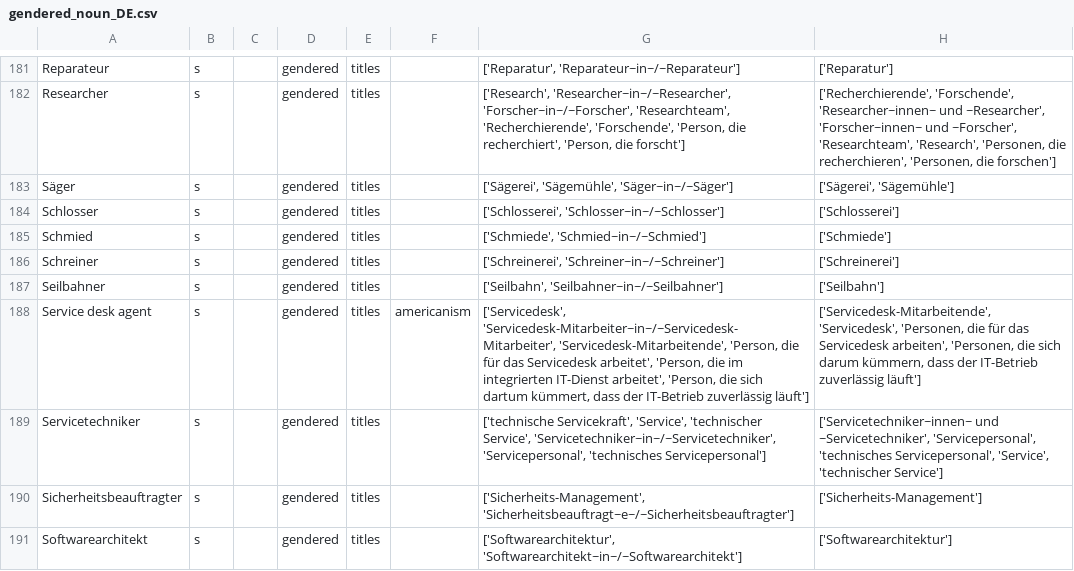
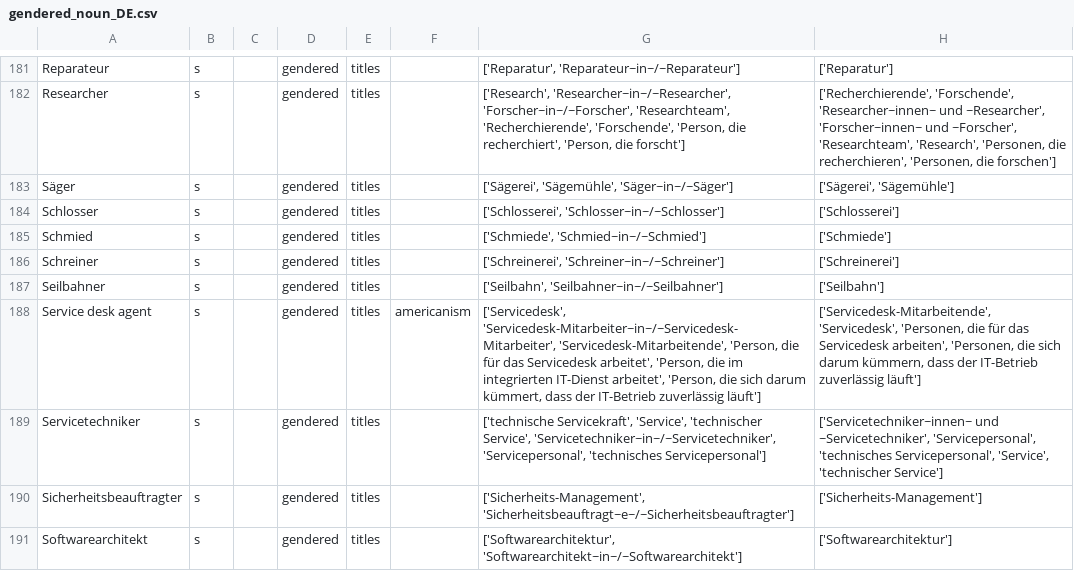
Before and after one commit to witty-works/nlp_api, a CSV file: training_data/gendered_noun_DE.csv, drawn as a sheet; only a part is shown, gaps mark what is left out; the diff covers the shown part only.

Commit message:
typo fixes

```diff
--- a/training_data/gendered_noun_DE.csv
+++ b/training_data/gendered_noun_DE.csv
@@ -187,3 +187,3 @@ Schreiner,s,,gendered,titles,,"['Schreinerei', 'Schreiner~in~/~Schreiner']",['Sc
 Seilbahner,s,,gendered,titles,,"['Seilbahn', 'Seilbahner~in~/~Seilbahner']",['Seilbahn']
-Service desk agent,s,,gendered,titles,americanism,"['Servicedesk', 'Servicedesk-Mitarbeiter~in~/~Servicedesk-Mitarbeiter', 'Servicedesk-Mitarbeitende', 'Person, die für das Servicedesk arbeitet', 'Person, die im integrierten IT-Dienst arbeitet', 'Person, die sich dartum kümmert, dass der IT-Betrieb zuverlässig läuft']","['Servicedesk-Mitarbeitende', 'Servicedesk', 'Personen, die für das Servicedesk arbeiten', 'Personen, die sich darum kümmern, dass der IT-Betrieb zuverlässig läuft']"
+Service desk agent,s,,gendered,titles,americanism,"['Servicedesk', 'Servicedesk-Mitarbeiter~in~/~Servicedesk-Mitarbeiter', 'Servicedesk-Mitarbeitende', 'Person, die für das Servicedesk arbeitet', 'Person, die im integrierten IT-Dienst arbeitet', 'Person, die sich darum kümmert, dass der IT-Betrieb zuverlässig läuft']","['Servicedesk-Mitarbeitende', 'Servicedesk', 'Personen, die für das Servicedesk arbeiten', 'Personen, die sich darum kümmern, dass der IT-Betrieb zuverlässig läuft']"
 Servicetechniker,s,,gendered,titles,,"['technische Servicekraft', 'Service', 'technischer Service', 'Servicetechniker~in~/~Servicetechniker', 'Servicepersonal', 'technisches Servicepersonal']","['Servicetechniker~innen~ und ~Servicetechniker', 'Servicepersonal', 'technisches Servicepersonal', 'Service', 'technischer Service']"
```
Also changed, not shown: 9 edited cells elsewhere in this file.
